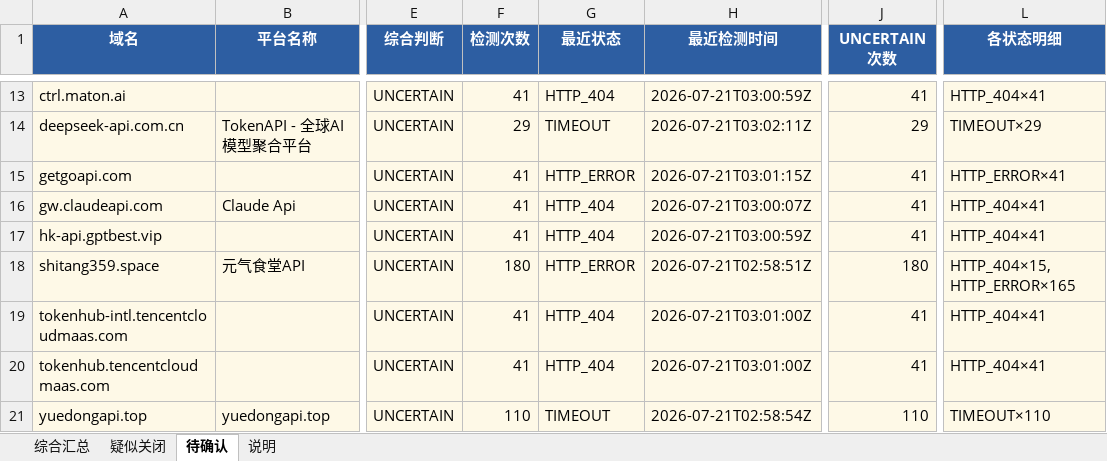
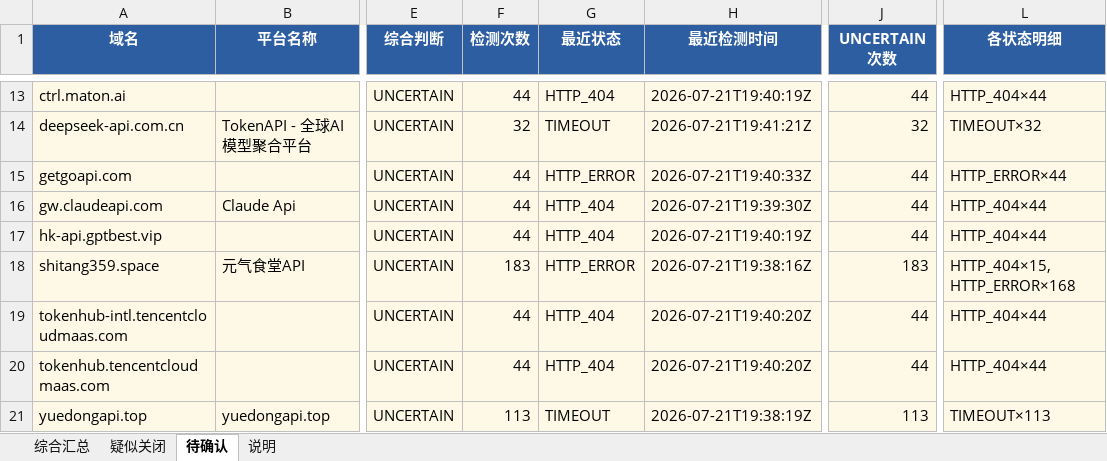
Before and after one commit to BaojuanWang/LLM-APIgateways-monitor, an Excel workbook: results/summary_2026-07-21.xlsx, sheet 待确认, drawn as a sheet; only a part is shown, gaps mark what is left out; values as stored, in another font and other column widths than the file's, no borders; the diff covers the shown part only; the diff names each change by its address in the sheet, - before the commit and + after, or states it on an @@ line.

```diff
--- a/results/summary_2026-07-21.xlsx (sheet 待确认)
+++ b/results/summary_2026-07-21.xlsx (sheet 待确认)
-F13 (检测次数): 41
+F13 (检测次数): 44
-H13 (最近检测时间): 2026-07-21T03:00:59Z
+H13 (最近检测时间): 2026-07-21T19:40:19Z
-J13 (UNCERTAIN次数): 41
+J13 (UNCERTAIN次数): 44
-L13 (各状态明细): HTTP_404×41
+L13 (各状态明细): HTTP_404×44
-F14 (检测次数): 29
+F14 (检测次数): 32
-H14 (最近检测时间): 2026-07-21T03:02:11Z
+H14 (最近检测时间): 2026-07-21T19:41:21Z
-J14 (UNCERTAIN次数): 29
+J14 (UNCERTAIN次数): 32
-L14 (各状态明细): TIMEOUT×29
+L14 (各状态明细): TIMEOUT×32
-F15:F17 (检测次数): 41
+F15:F17 (检测次数): 44
-H15 (最近检测时间): 2026-07-21T03:01:15Z
+H15 (最近检测时间): 2026-07-21T19:40:33Z
-J15:J17 (UNCERTAIN次数): 41
+J15:J17 (UNCERTAIN次数): 44
-L15 (各状态明细): HTTP_ERROR×41
+L15 (各状态明细): HTTP_ERROR×44
-H16 (最近检测时间): 2026-07-21T03:00:07Z
+H16 (最近检测时间): 2026-07-21T19:39:30Z
-L16:L17 (各状态明细): HTTP_404×41
+L16:L17 (各状态明细): HTTP_404×44
-H17 (最近检测时间): 2026-07-21T03:00:59Z
+H17 (最近检测时间): 2026-07-21T19:40:19Z
-F18 (检测次数): 180
+F18 (检测次数): 183
-H18 (最近检测时间): 2026-07-21T02:58:51Z
+H18 (最近检测时间): 2026-07-21T19:38:16Z
-J18 (UNCERTAIN次数): 180
+J18 (UNCERTAIN次数): 183
-L18 (各状态明细): HTTP_404×15, HTTP_ERROR×165
+L18 (各状态明细): HTTP_404×15, HTTP_ERROR×168
-F19:F20 (检测次数): 41
+F19:F20 (检测次数): 44
-H19:H20 (最近检测时间): 2026-07-21T03:01:00Z
+H19:H20 (最近检测时间): 2026-07-21T19:40:20Z
-J19:J20 (UNCERTAIN次数): 41
+J19:J20 (UNCERTAIN次数): 44
-L19:L20 (各状态明细): HTTP_404×41
+L19:L20 (各状态明细): HTTP_404×44
-F21 (检测次数): 110
+F21 (检测次数): 113
-H21 (最近检测时间): 2026-07-21T02:58:54Z
+H21 (最近检测时间): 2026-07-21T19:38:19Z
-J21 (UNCERTAIN次数): 110
+J21 (UNCERTAIN次数): 113
-L21 (各状态明细): TIMEOUT×110
+L21 (各状态明细): TIMEOUT×113
```
Also changed, not shown: 44 edited cells elsewhere in this sheet, sheet 综合汇总, sheet 疑似关闭, sheet 说明, 8 other files.
